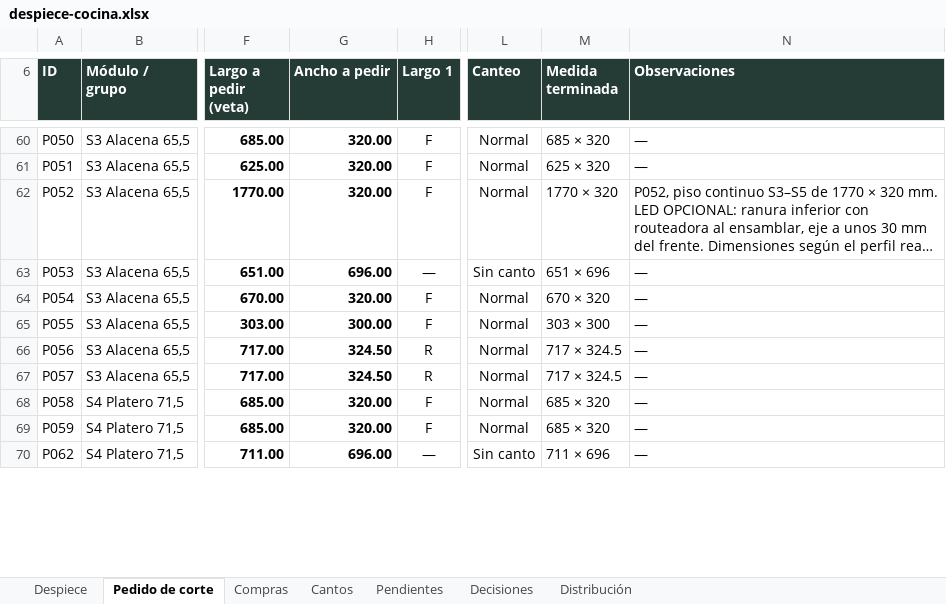
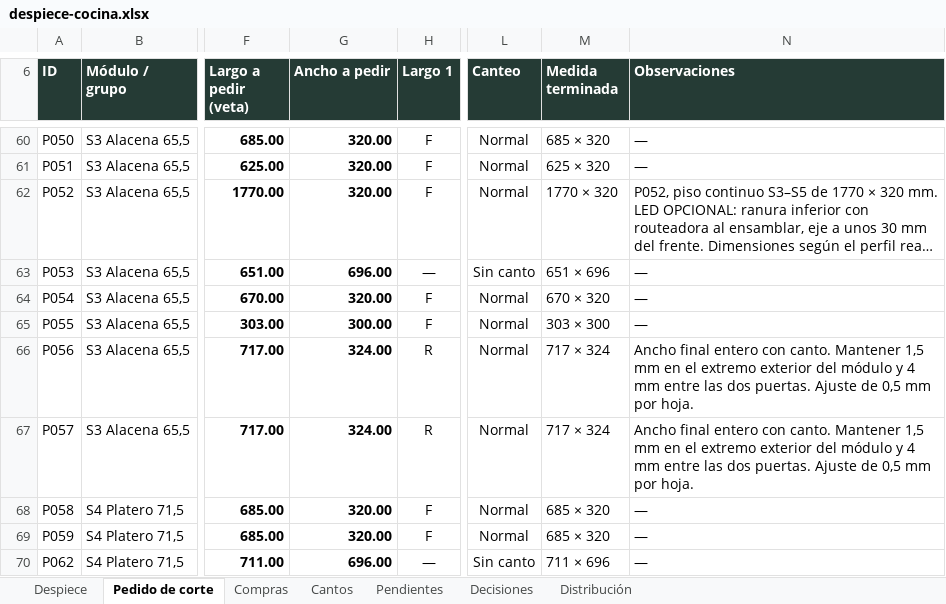
Before and after one commit to williamppmm/espacios-3d, an Excel workbook: despiece-cocina.xlsx, sheet Pedido de corte, drawn as a sheet; only a part is shown, gaps mark what is left out; long unchanged cells end in …; values as stored, in another font and other column widths than the file's, no borders; the diff covers the shown part only; the diff names each change by its address in the sheet, - before the commit and + after, or states it on an @@ line.

Commit message:
Adopta ventanal de pino y ajusta puertas de cocina a milimetros enteros

```diff
--- a/despiece-cocina.xlsx (sheet Pedido de corte)
+++ b/despiece-cocina.xlsx (sheet Pedido de corte)
-G66:G67 (Ancho a pedir): 324.50
+G66:G67 (Ancho a pedir): 324.00
-M66:M67 (Medida terminada): 717 × 324.5
+M66:M67 (Medida terminada): 717 × 324
-N66:N67 (Observaciones): —
+N66:N67 (Observaciones): Ancho final entero con canto. Mantener 1,5 mm en el extremo exterior del módulo y 4 mm entre las dos puertas. Ajuste de 0,5 mm por hoja.
```
Also changed, not shown: 15 edited cells elsewhere in this sheet, sheet Despiece, sheet Cantos, sheet Decisiones, compras-proyecto.xlsx, cortes-madecentro-RH15-Cartagena-medidas-finales.xlsx, 14 other files.
